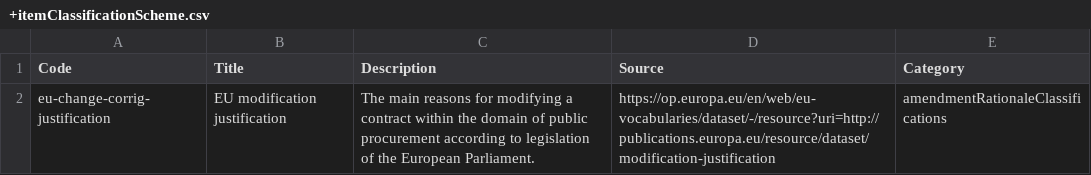
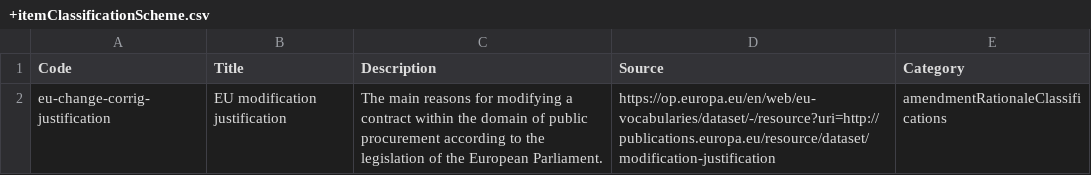
Before and after one commit to open-contracting-extensions/ocds_amendment_rationale_classifications_extension, a CSV file: codelists/+itemClassificationScheme.csv, drawn as a sheet.

```diff
--- a/codelists/+itemClassificationScheme.csv
+++ b/codelists/+itemClassificationScheme.csv
@@ -1,2 +1,2 @@
 Code,Title,Description,Source,Category
-eu-change-corrig-justification,EU modification justification,The main reasons for modifying a contract within the domain of public procurement according to legislation of the European Parliament.,https://op.europa.eu/en/web/eu-vocabularies/dataset/-/resource?uri=http://publications.europa.eu/resource/dataset/modification-justification,amendmentRationaleClassifications
+eu-change-corrig-justification,EU modification justification,The main reasons for modifying a contract within the domain of public procurement according to the legislation of the European Parliament.,https://op.europa.eu/en/web/eu-vocabularies/dataset/-/resource?uri=http://publications.europa.eu/resource/dataset/modification-justification,amendmentRationaleClassifications
```
Also changed, not shown: 2 other files.
